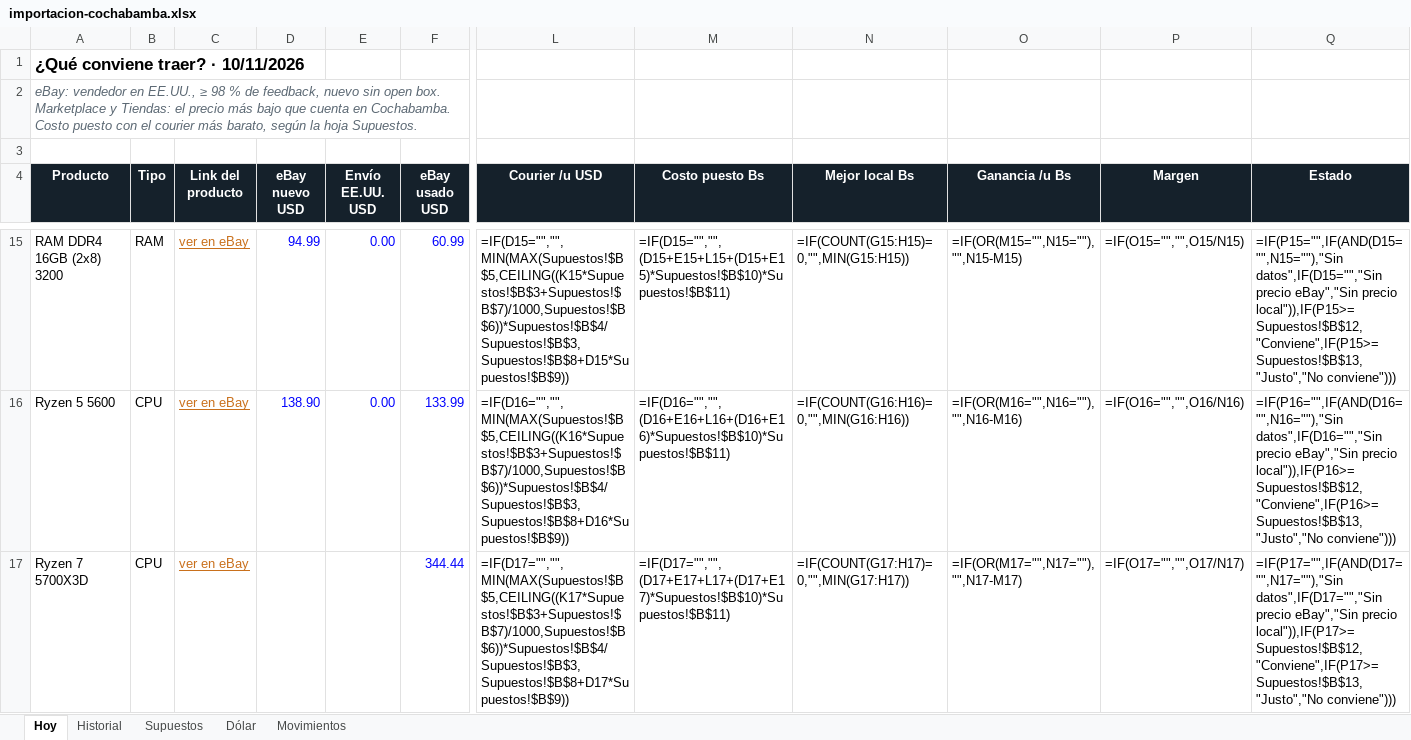
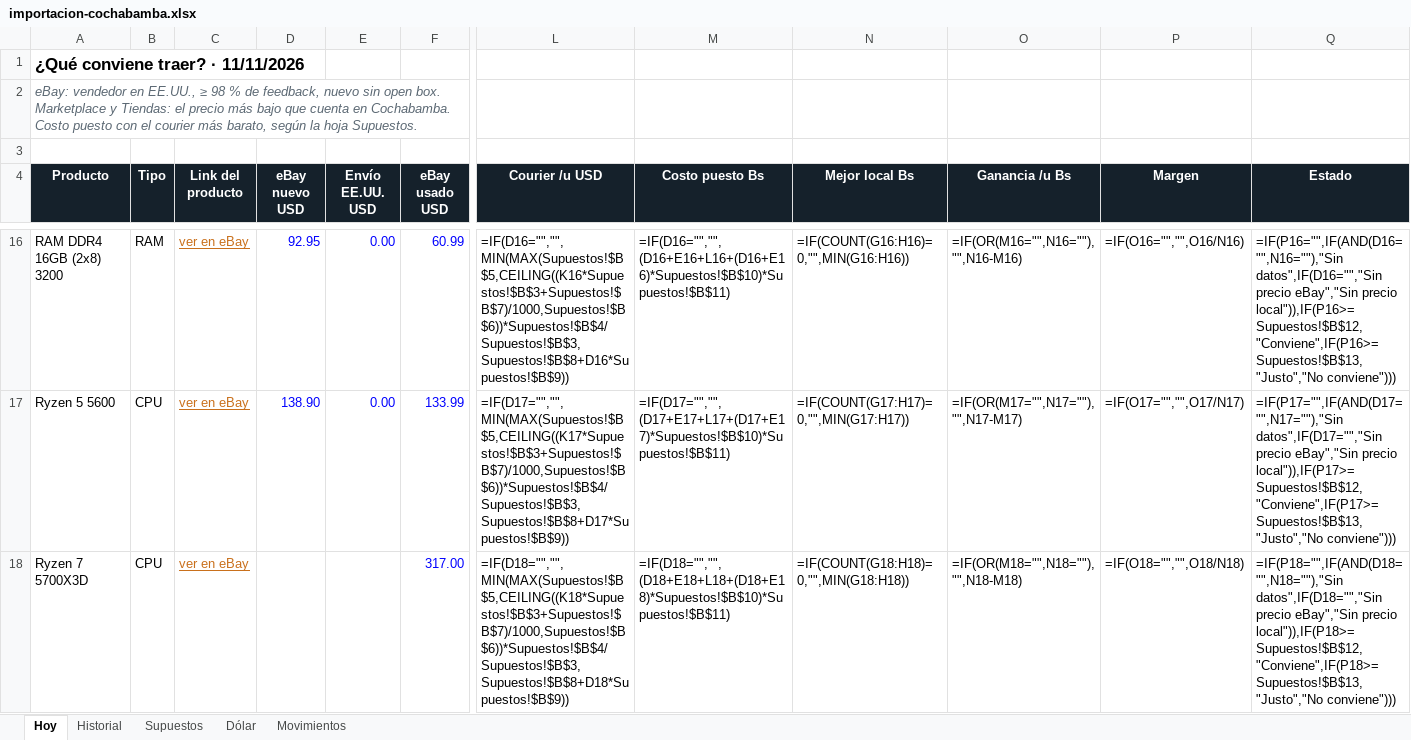
Before and after one commit to Santi491/Claude-, an Excel workbook: importacion-cochabamba.xlsx, sheet Hoy, drawn as a sheet; only a part is shown, gaps mark what is left out; values as stored, in another font and other column widths than the file's, no borders; formulas without a stored value are shown as written; conditional formats and table styles not drawn; addresses are those after the commit; the diff covers the shown part only; the diff names each change by its address in the sheet, - before the commit and + after, or states it on an @@ line.

```diff
--- a/importacion-cochabamba.xlsx (sheet Hoy)
+++ b/importacion-cochabamba.xlsx (sheet Hoy)
-A1 (Producto): ¿Qué conviene traer? · 10/11/2026
+A1 (Producto): ¿Qué conviene traer? · 11/11/2026
-D16 (eBay nuevo USD): 94.99
+D16 (eBay nuevo USD): 92.95
-L16 (Courier /u USD): =IF(D15="","",MIN(MAX(Supuestos!$B$5,CEILING((K15*Supuestos!$B$3+Supuestos!$B$7)/1000,Supuestos!$B$6))*Supuestos!$B$4/Supuestos!$B$3,Supuestos!$B$8+D15*Supuestos!$B$9))
+L16 (Courier /u USD): =IF(D16="","",MIN(MAX(Supuestos!$B$5,CEILING((K16*Supuestos!$B$3+Supuestos!$B$7)/1000,Supuestos!$B$6))*Supuestos!$B$4/Supuestos!$B$3,Supuestos!$B$8+D16*Supuestos!$B$9))
-M16 (Costo puesto Bs): =IF(D15="","",(D15+E15+L15+(D15+E15)*Supuestos!$B$10)*Supuestos!$B$11)
+M16 (Costo puesto Bs): =IF(D16="","",(D16+E16+L16+(D16+E16)*Supuestos!$B$10)*Supuestos!$B$11)
-N16 (Mejor local Bs): =IF(COUNT(G15:H15)=0,"",MIN(G15:H15))
+N16 (Mejor local Bs): =IF(COUNT(G16:H16)=0,"",MIN(G16:H16))
-O16 (Ganancia /u Bs): =IF(OR(M15="",N15=""),"",N15-M15)
+O16 (Ganancia /u Bs): =IF(OR(M16="",N16=""),"",N16-M16)
-P16 (Margen): =IF(O15="","",O15/N15)
+P16 (Margen): =IF(O16="","",O16/N16)
-Q16 (Estado): =IF(P15="",IF(AND(D15="",N15=""),"Sin datos",IF(D15="","Sin precio eBay","Sin precio local")),IF(P15>=Supuestos!$B$12,"Conviene",IF(P15>=Supuestos!$B$13,"Justo","No conviene")))
+Q16 (Estado): =IF(P16="",IF(AND(D16="",N16=""),"Sin datos",IF(D16="","Sin precio eBay","Sin precio local")),IF(P16>=Supuestos!$B$12,"Conviene",IF(P16>=Supuestos!$B$13,"Justo","No conviene")))
-L17 (Courier /u USD): =IF(D16="","",MIN(MAX(Supuestos!$B$5,CEILING((K16*Supuestos!$B$3+Supuestos!$B$7)/1000,Supuestos!$B$6))*Supuestos!$B$4/Supuestos!$B$3,Supuestos!$B$8+D16*Supuestos!$B$9))
+L17 (Courier /u USD): =IF(D17="","",MIN(MAX(Supuestos!$B$5,CEILING((K17*Supuestos!$B$3+Supuestos!$B$7)/1000,Supuestos!$B$6))*Supuestos!$B$4/Supuestos!$B$3,Supuestos!$B$8+D17*Supuestos!$B$9))
-M17 (Costo puesto Bs): =IF(D16="","",(D16+E16+L16+(D16+E16)*Supuestos!$B$10)*Supuestos!$B$11)
+M17 (Costo puesto Bs): =IF(D17="","",(D17+E17+L17+(D17+E17)*Supuestos!$B$10)*Supuestos!$B$11)
-N17 (Mejor local Bs): =IF(COUNT(G16:H16)=0,"",MIN(G16:H16))
+N17 (Mejor local Bs): =IF(COUNT(G17:H17)=0,"",MIN(G17:H17))
-O17 (Ganancia /u Bs): =IF(OR(M16="",N16=""),"",N16-M16)
+O17 (Ganancia /u Bs): =IF(OR(M17="",N17=""),"",N17-M17)
-P17 (Margen): =IF(O16="","",O16/N16)
+P17 (Margen): =IF(O17="","",O17/N17)
-Q17 (Estado): =IF(P16="",IF(AND(D16="",N16=""),"Sin datos",IF(D16="","Sin precio eBay","Sin precio local")),IF(P16>=Supuestos!$B$12,"Conviene",IF(P16>=Supuestos!$B$13,"Justo","No conviene")))
+Q17 (Estado): =IF(P17="",IF(AND(D17="",N17=""),"Sin datos",IF(D17="","Sin precio eBay","Sin precio local")),IF(P17>=Supuestos!$B$12,"Conviene",IF(P17>=Supuestos!$B$13,"Justo","No conviene")))
-F18 (eBay usado USD): 344.44
+F18 (eBay usado USD): 317.00
-L18 (Courier /u USD): =IF(D17="","",MIN(MAX(Supuestos!$B$5,CEILING((K17*Supuestos!$B$3+Supuestos!$B$7)/1000,Supuestos!$B$6))*Supuestos!$B$4/Supuestos!$B$3,Supuestos!$B$8+D17*Supuestos!$B$9))
+L18 (Courier /u USD): =IF(D18="","",MIN(MAX(Supuestos!$B$5,CEILING((K18*Supuestos!$B$3+Supuestos!$B$7)/1000,Supuestos!$B$6))*Supuestos!$B$4/Supuestos!$B$3,Supuestos!$B$8+D18*Supuestos!$B$9))
-M18 (Costo puesto Bs): =IF(D17="","",(D17+E17+L17+(D17+E17)*Supuestos!$B$10)*Supuestos!$B$11)
+M18 (Costo puesto Bs): =IF(D18="","",(D18+E18+L18+(D18+E18)*Supuestos!$B$10)*Supuestos!$B$11)
-N18 (Mejor local Bs): =IF(COUNT(G17:H17)=0,"",MIN(G17:H17))
+N18 (Mejor local Bs): =IF(COUNT(G18:H18)=0,"",MIN(G18:H18))
-O18 (Ganancia /u Bs): =IF(OR(M17="",N17=""),"",N17-M17)
+O18 (Ganancia /u Bs): =IF(OR(M18="",N18=""),"",N18-M18)
-P18 (Margen): =IF(O17="","",O17/N17)
+P18 (Margen): =IF(O18="","",O18/N18)
-Q18 (Estado): =IF(P17="",IF(AND(D17="",N17=""),"Sin datos",IF(D17="","Sin precio eBay","Sin precio local")),IF(P17>=Supuestos!$B$12,"Conviene",IF(P17>=Supuestos!$B$13,"Justo","No conviene")))
+Q18 (Estado): =IF(P18="",IF(AND(D18="",N18=""),"Sin datos",IF(D18="","Sin precio eBay","Sin precio local")),IF(P18>=Supuestos!$B$12,"Conviene",IF(P18>=Supuestos!$B$13,"Justo","No conviene")))
```
Also changed, not shown: 1 added row, 1 removed row and 76 edited cells elsewhere in this sheet, sheet Historial, sheet Movimientos, sheet Dólar, 23 other files.
